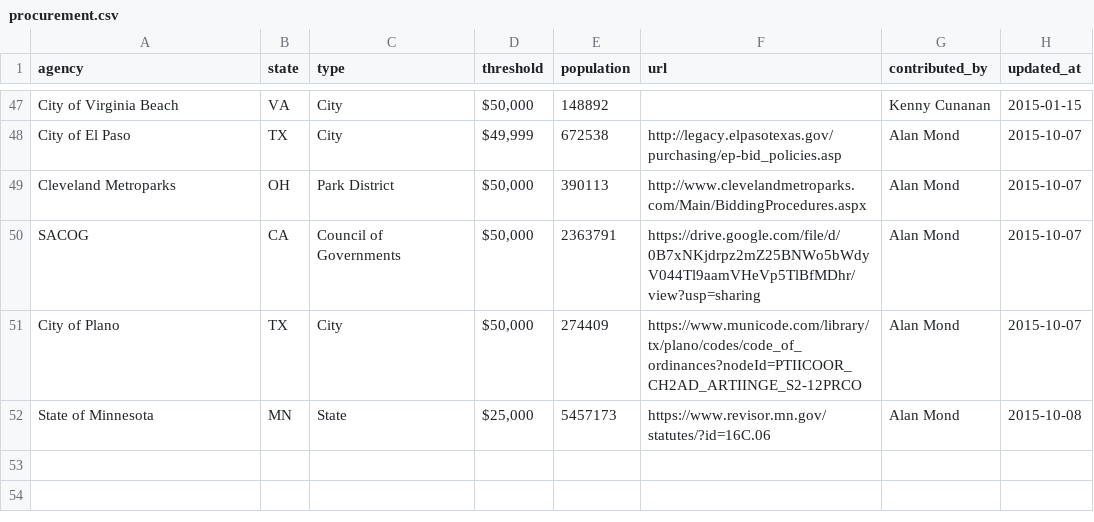
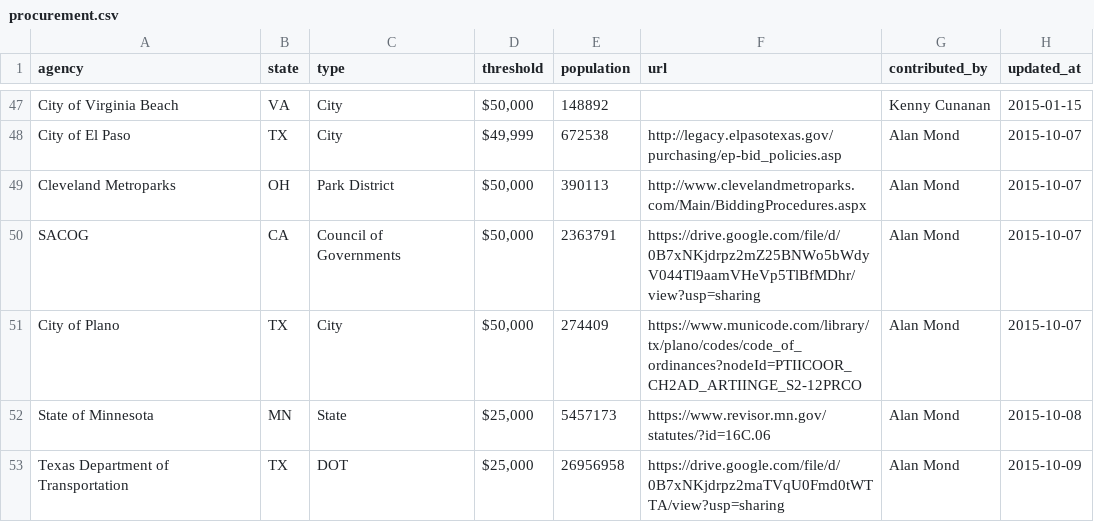
Before and after one commit to munirent/openprocure, a CSV file: procurement.csv, drawn as a sheet; only a part is shown, gaps mark what is left out; the diff names each change by its address in the sheet, - before the commit and + after, or states it on an @@ line.

```diff
--- a/procurement.csv
+++ b/procurement.csv
+row 53: Texas Department of Transportation | TX | DOT | $25,000 | 26956958 | https://drive.google.com/file/d/0B7xNKjdrpz2maTVqU0Fmd0tWTTA/view?usp=sharing | Alan Mond | 2015-10-09
```
Also changed, not shown: 1 other file.
